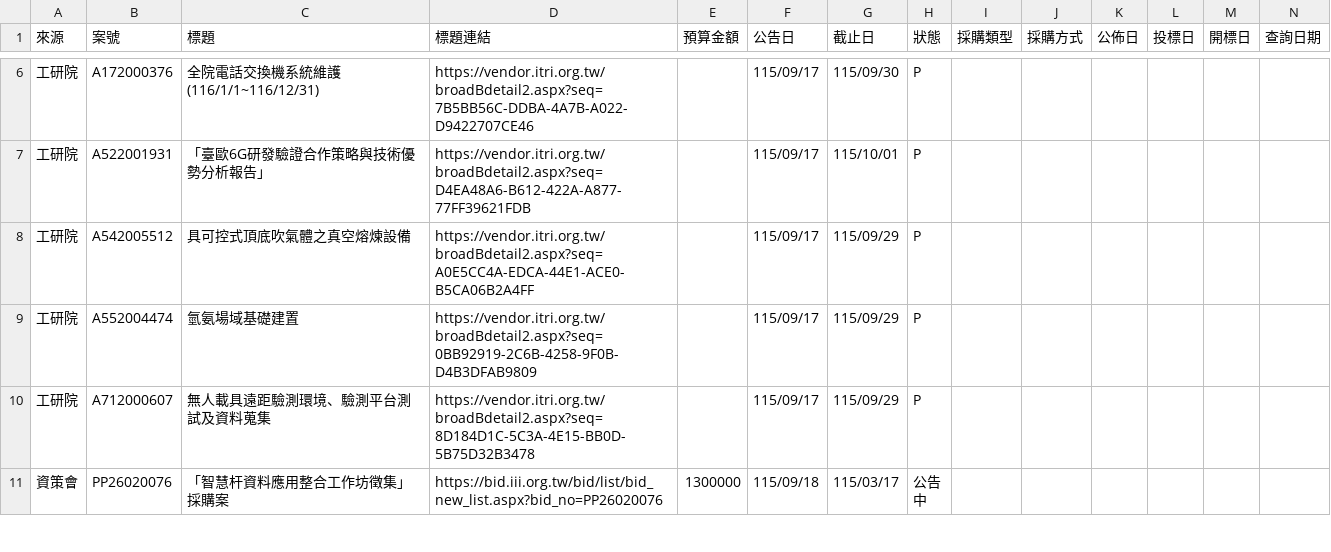
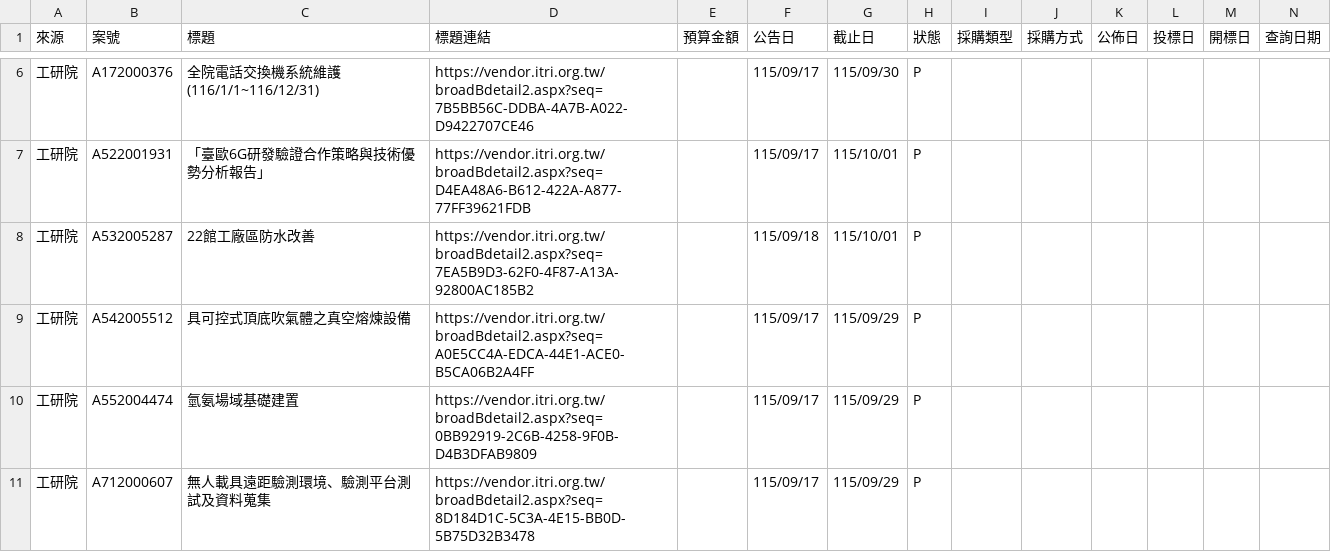
Before and after one commit to espresso3568/bitwin, a CSV file: data/三站標案_20260918.csv, drawn as a sheet; only a part is shown, gaps mark what is left out; the shorter side is filled out with more unchanged rows; rows hold the shown columns only; the diff names each change by its address in the sheet, - before the commit and + after, or states it on an @@ line.

```diff
--- a/data/三站標案_20260918.csv
+++ b/data/三站標案_20260918.csv
+row 8: 工研院 | A532005287 | 22館工廠區防水改善 | https://vendor.itri.org.tw/broadBdetail2.aspx?seq=7EA5B9D3-62F0-4F87-A13A-92800AC185B2 |  | 115/09/18 | 115/10/01 | P
```
Also changed, not shown: 4 other files.
